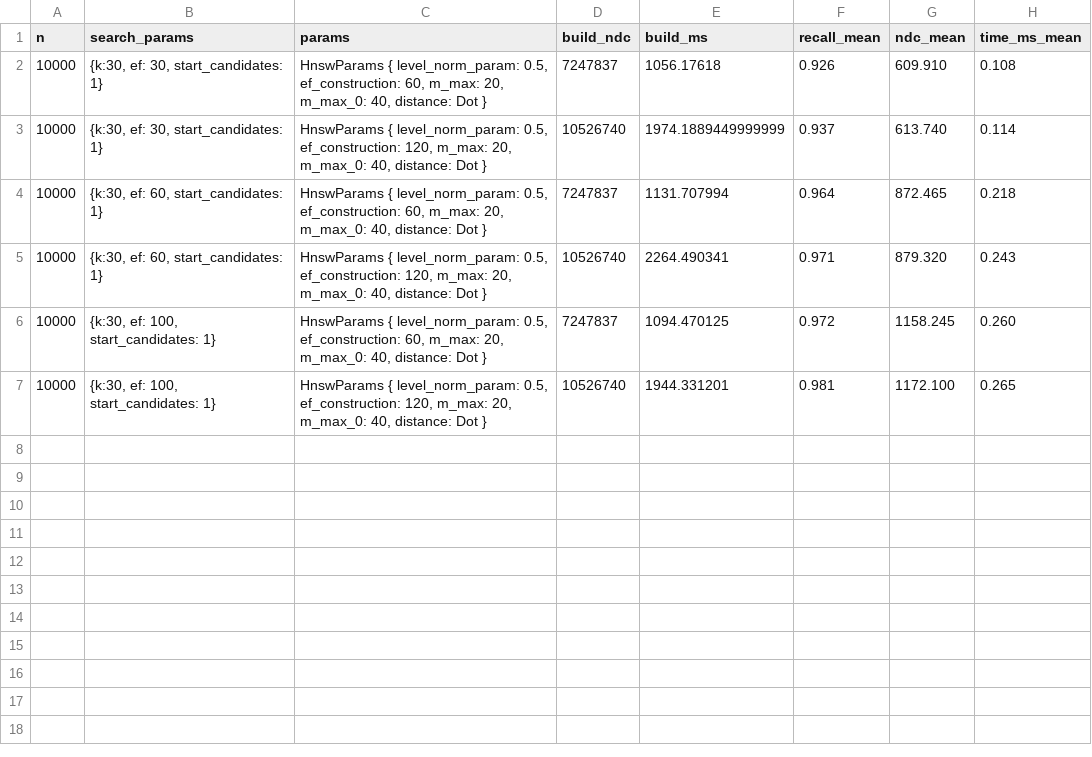
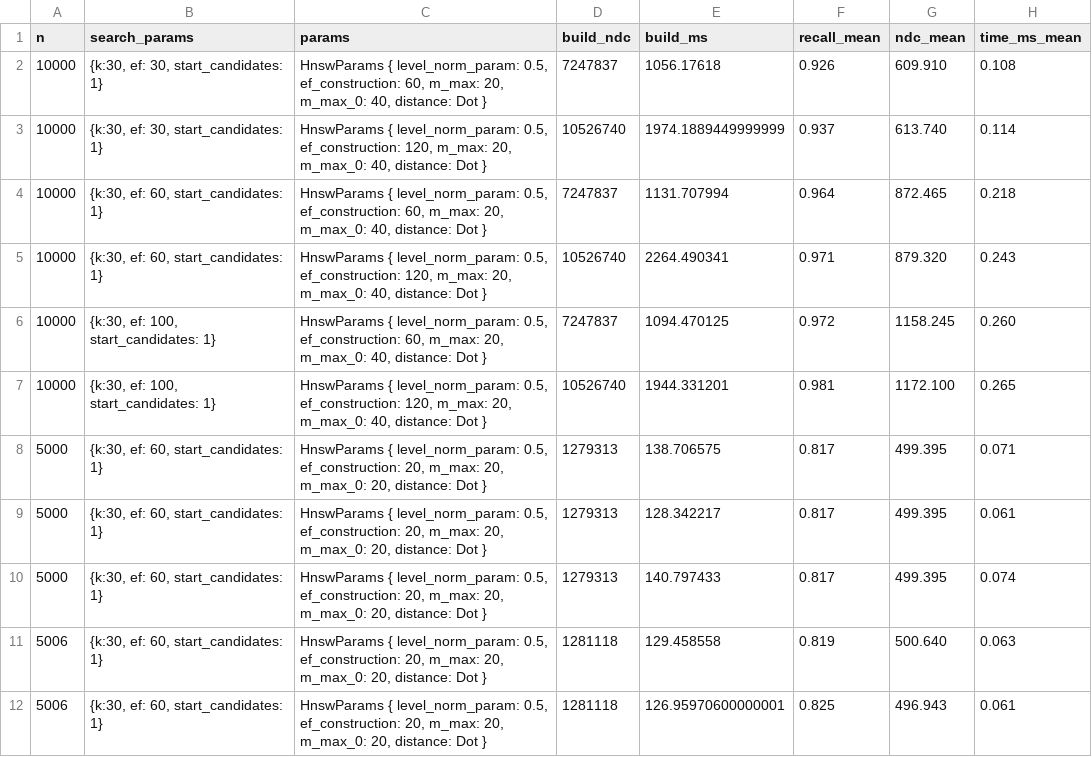
Before and after one commit to tadeohepperle/vecnn, a CSV file: vecnn/experiments.csv, drawn as a sheet.

```diff
--- a/vecnn/experiments.csv
+++ b/vecnn/experiments.csv
@@ -7 +7,6 @@ n,search_params,params,build_ndc,build_ms,recall_mean,ndc_mean,time_ms_mean
 10000,"{k:30, ef: 100, start_candidates: 1}","HnswParams { level_norm_param: 0.5, ef_construction: 120, m_max: 20, m_max_0: 40, distance: Dot }",10526740,1944.331201,0.981,1172.100,0.265
+5000,"{k:30, ef: 60, start_candidates: 1}","HnswParams { level_norm_param: 0.5, ef_construction: 20, m_max: 20, m_max_0: 20, distance: Dot }",1279313,138.706575,0.817,499.395,0.071
+5000,"{k:30, ef: 60, start_candidates: 1}","HnswParams { level_norm_param: 0.5, ef_construction: 20, m_max: 20, m_max_0: 20, distance: Dot }",1279313,128.342217,0.817,499.395,0.061
+5000,"{k:30, ef: 60, start_candidates: 1}","HnswParams { level_norm_param: 0.5, ef_construction: 20, m_max: 20, m_max_0: 20, distance: Dot }",1279313,140.797433,0.817,499.395,0.074
+5006,"{k:30, ef: 60, start_candidates: 1}","HnswParams { level_norm_param: 0.5, ef_construction: 20, m_max: 20, m_max_0: 20, distance: Dot }",1281118,129.458558,0.819,500.640,0.063
+5006,"{k:30, ef: 60, start_candidates: 1}","HnswParams { level_norm_param: 0.5, ef_construction: 20, m_max: 20, m_max_0: 20, distance: Dot }",1281118,126.95970600000001,0.825,496.943,0.061
```
Also changed, not shown: 17 other files.
